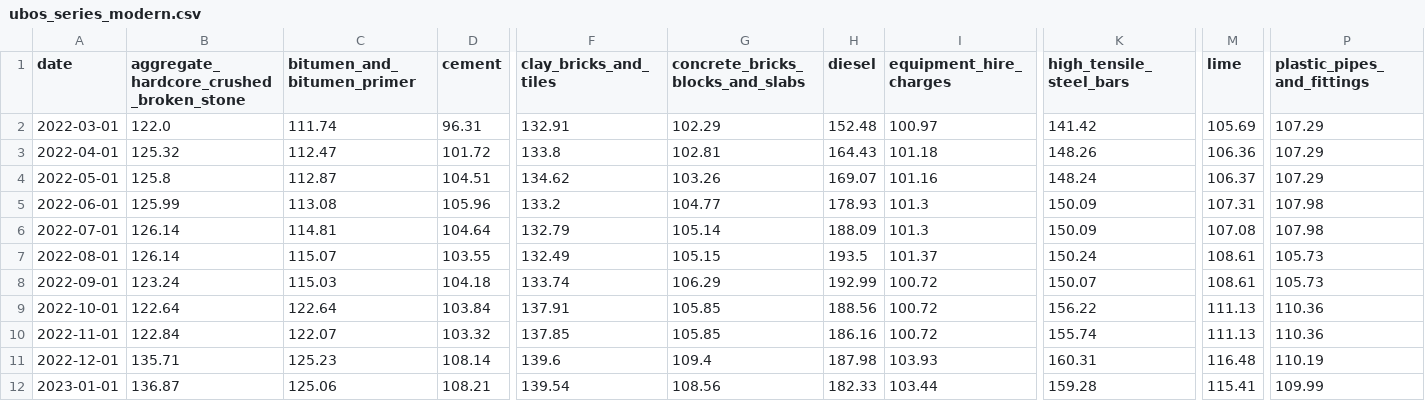
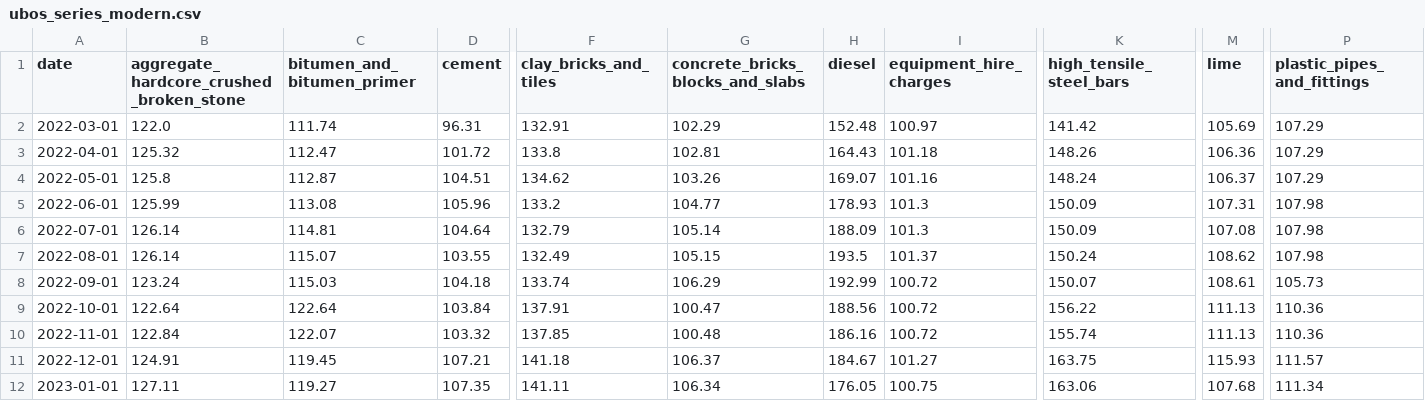
Before and after one commit to gavacharles/fidic-determinable-at-tender, a CSV file: papers/01_price_adjustment/data/ubos_series_modern.csv, drawn as a sheet; only a part is shown, gaps mark what is left out; the diff covers the shown part only; the diff names each change by its address in the sheet, - before the commit and + after, or states it on an @@ line.

```diff
--- a/papers/01_price_adjustment/data/ubos_series_modern.csv
+++ b/papers/01_price_adjustment/data/ubos_series_modern.csv
-M7 (lime): 108.61
+M7 (lime): 108.62
-P7 (plastic_pipes_and_fittings): 105.73
+P7 (plastic_pipes_and_fittings): 107.98
-G9 (concrete_bricks_blocks_and_slabs): 105.85
+G9 (concrete_bricks_blocks_and_slabs): 100.47
-G10 (concrete_bricks_blocks_and_slabs): 105.85
+G10 (concrete_bricks_blocks_and_slabs): 100.48
-B11: 135.71
+B11: 124.91
-C11 (bitumen_and_bitumen_primer): 125.23
+C11 (bitumen_and_bitumen_primer): 119.45
-D11 (cement): 108.14
+D11 (cement): 107.21
-F11 (clay_bricks_and_tiles): 139.6
+F11 (clay_bricks_and_tiles): 141.18
-G11 (concrete_bricks_blocks_and_slabs): 109.4
+G11 (concrete_bricks_blocks_and_slabs): 106.37
-H11 (diesel): 187.98
+H11 (diesel): 184.67
-I11 (equipment_hire_charges): 103.93
+I11 (equipment_hire_charges): 101.27
-K11 (high_tensile_steel_bars): 160.31
+K11 (high_tensile_steel_bars): 163.75
-M11 (lime): 116.48
+M11 (lime): 115.93
-P11 (plastic_pipes_and_fittings): 110.19
+P11 (plastic_pipes_and_fittings): 111.57
-B12: 136.87
+B12: 127.11
-C12 (bitumen_and_bitumen_primer): 125.06
+C12 (bitumen_and_bitumen_primer): 119.27
-D12 (cement): 108.21
+D12 (cement): 107.35
-F12 (clay_bricks_and_tiles): 139.54
+F12 (clay_bricks_and_tiles): 141.11
-G12 (concrete_bricks_blocks_and_slabs): 108.56
+G12 (concrete_bricks_blocks_and_slabs): 106.34
-H12 (diesel): 182.33
+H12 (diesel): 176.05
-I12 (equipment_hire_charges): 103.44
+I12 (equipment_hire_charges): 100.75
-K12 (high_tensile_steel_bars): 159.28
+K12 (high_tensile_steel_bars): 163.06
-M12 (lime): 115.41
+M12 (lime): 107.68
-P12 (plastic_pipes_and_fittings): 109.99
+P12 (plastic_pipes_and_fittings): 111.34
```
Also changed, not shown: 58 edited cells elsewhere in this file, papers/01_price_adjustment/data/ubos_series_legacy.csv, papers/01_price_adjustment/results/contract_D_pn.csv, 25 other files.
